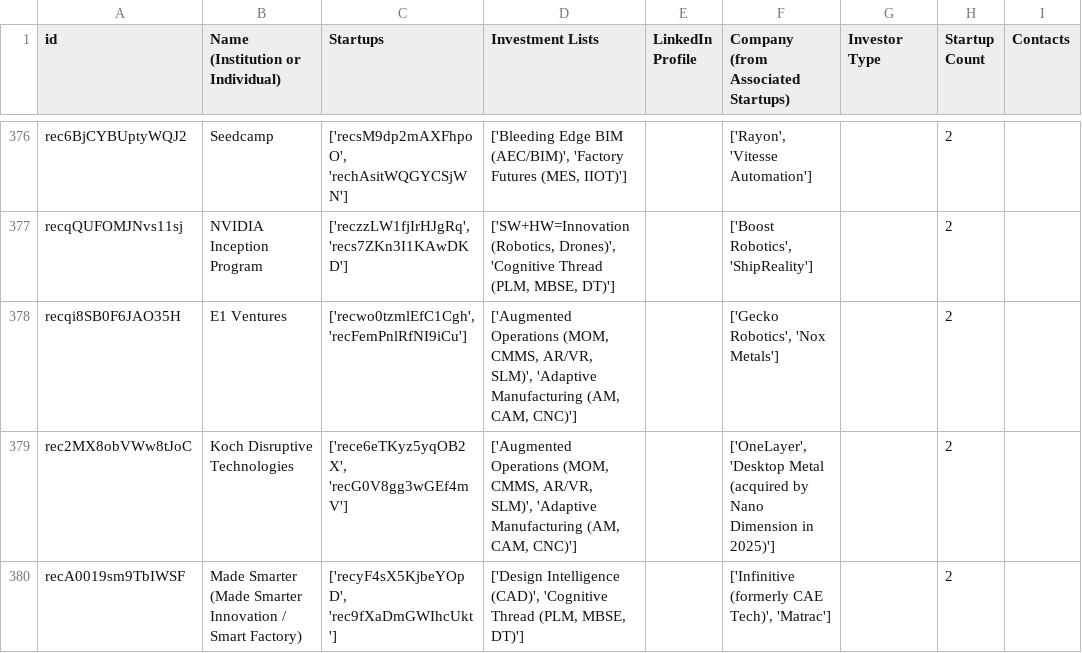
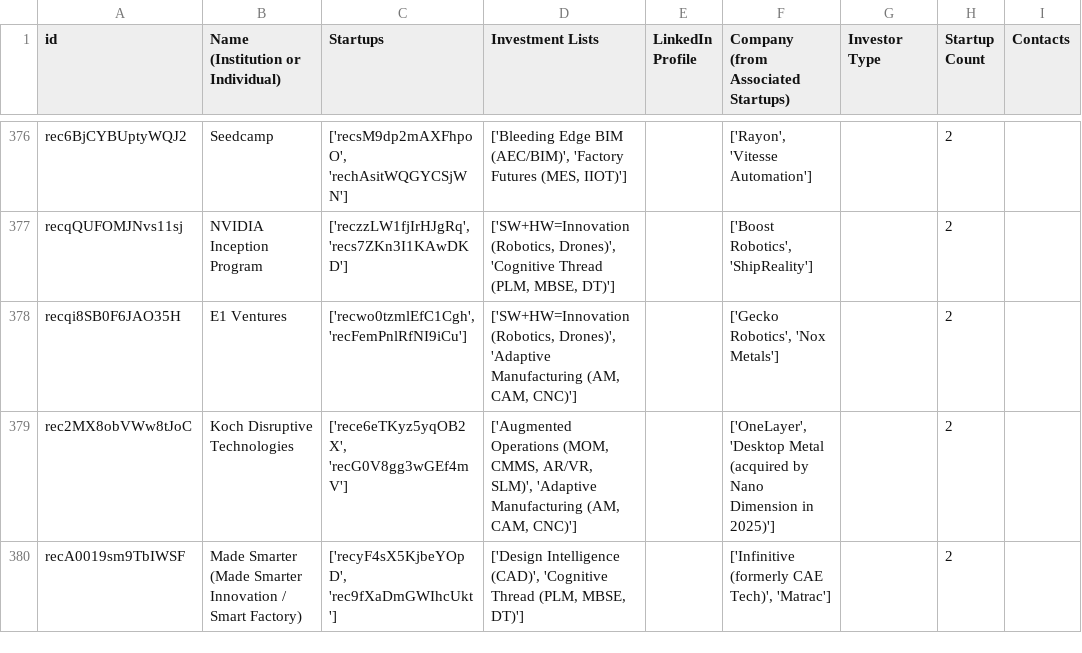
Before and after one commit to mfinocchiaro/threadmoat-website, a CSV file: data/Investors-main.csv, drawn as a sheet; only a part is shown, gaps mark what is left out; the diff covers the shown part only; the diff names each change by its address in the sheet, - before the commit and + after, or states it on an @@ line.

```diff
--- a/data/Investors-main.csv
+++ b/data/Investors-main.csv
-D378 (Investment Lists): ['Augmented Operations (MOM, CMMS, AR/VR, SLM)', 'Adaptive Manufacturing…
+D378 (Investment Lists): ['SW+HW=Innovation (Robotics, Drones)', 'Adaptive Manufacturing…
```
Also changed, not shown: 19 edited cells elsewhere in this file.
